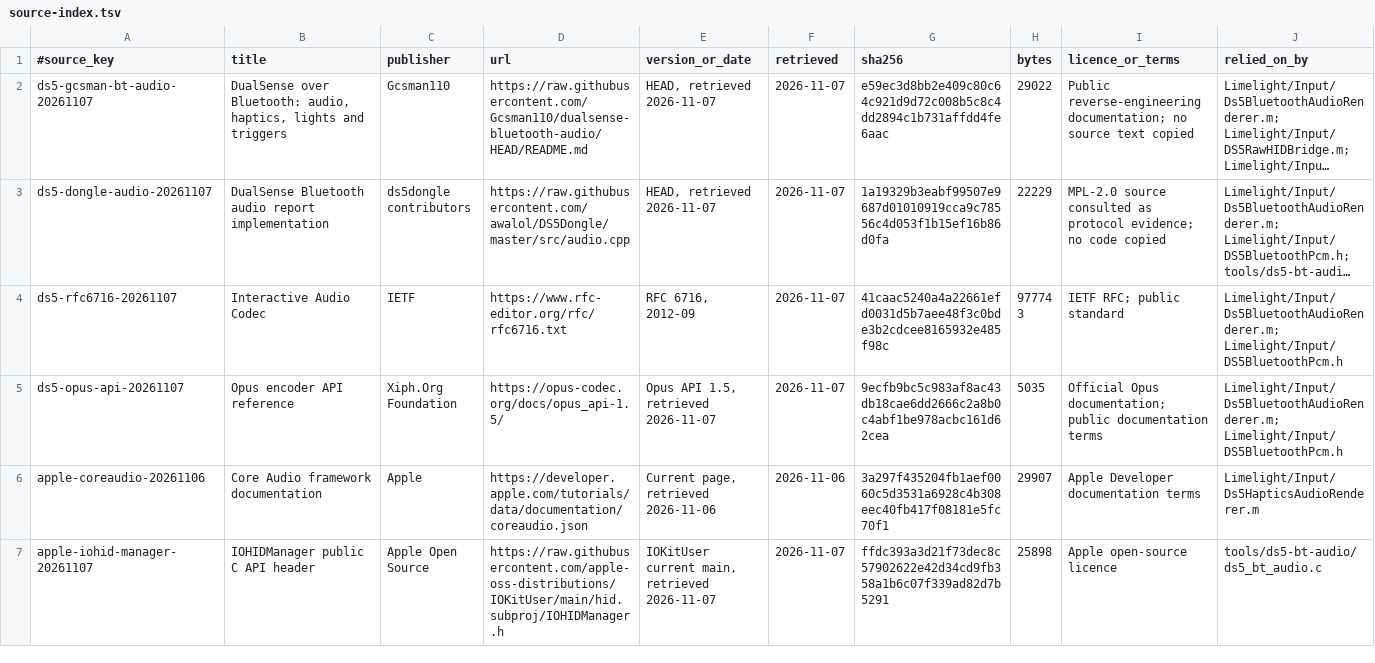
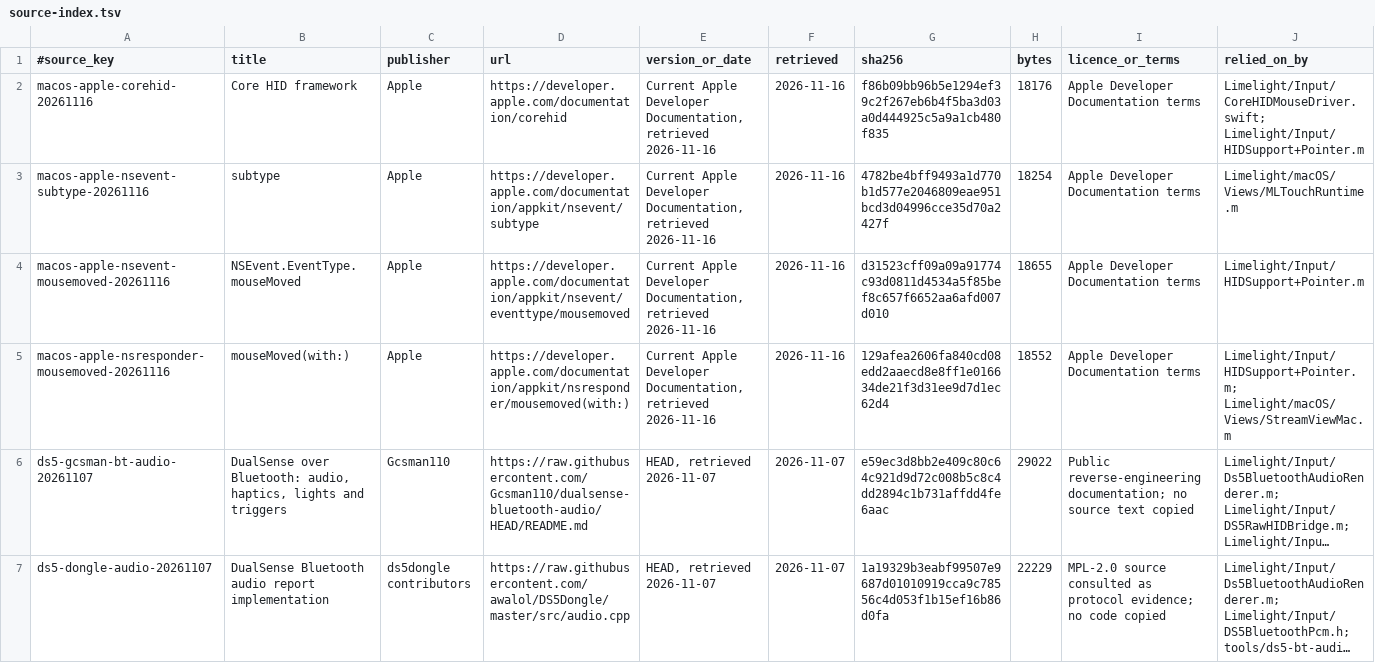
Before and after one commit to skyhua0224/moonlight-macos-enhanced, a TSV file: docs/authority/source-index.tsv, drawn as a sheet; only a part is shown; the shorter side is filled out with more unchanged rows; long unchanged cells end in …; the diff names each change by its address in the sheet, - before the commit and + after, or states it on an @@ line.

Commit message:
fix: USB 设备列表输出补全，自由鼠标不再重复发送移动 (#88)
* fix(remote-usb): close the JSON array in moonlight-usbd list --json

The list printed every device but never the closing bracket, so the USB
mapping page failed to decode it and showed both lists empty (issue #86).
Format vid:pid into the stream instead of mixing printf with cout.

* fix(input): avoid duplicate CoreHID mouse movement

* fix(input): drop the duplicate AppKit mouse move only while CoreHID is delivering movement

The first version dropped every AppKit mouseMoved once CoreHID had delivered a single movement, for the rest of the
session: a pointer that CoreHID does not carry (a trackpad used after the mouse) would no longer move the host cursor.
The drop now uses the quarter-second window the relative path already uses, in both paths.

```diff
--- a/docs/authority/source-index.tsv
+++ b/docs/authority/source-index.tsv
+row 2: macos-apple-corehid-20261116 | Core HID framework | Apple | https://developer.apple.com/documentation/corehid | Current Apple Developer Documentation, retrieved 2026-11-16 | 2026-11-16 | f86b09bb96b5e1294ef39c2f267eb6b4f5ba3d03a0d444925c5a9a1cb480f835 | 18176 | Apple Developer Documentation terms | Limelight/Input/CoreHIDMouseDriver.swift; Limelight/Input/HIDSupport+Pointer.m
+row 3: macos-apple-nsevent-subtype-20261116 | subtype | Apple | https://developer.apple.com/documentation/appkit/nsevent/subtype | Current Apple Developer Documentation, retrieved 2026-11-16 | 2026-11-16 | 4782be4bff9493a1d770b1d577e2046809eae951bcd3d04996cce35d70a2427f | 18254 | Apple Developer Documentation terms | Limelight/macOS/Views/MLTouchRuntime.m
+row 4: macos-apple-nsevent-mousemoved-20261116 | NSEvent.EventType.mouseMoved | Apple | https://developer.apple.com/documentation/appkit/nsevent/eventtype/mousemoved | Current Apple Developer Documentation, retrieved 2026-11-16 | 2026-11-16 | d31523cff09a09a91774c93d0811d4534a5f85bef8c657f6652aa6afd007d010 | 18655 | Apple Developer Documentation terms | Limelight/Input/HIDSupport+Pointer.m
+row 5: macos-apple-nsresponder-mousemoved-20261116 | mouseMoved(with:) | Apple | https://developer.apple.com/documentation/appkit/nsresponder/mousemoved(with:) | Current Apple Developer Documentation, retrieved 2026-11-16 | 2026-11-16 | 129afea2606fa840cd08edd2aaecd8e8ff1e016634de21f3d31ee9d7d1ec62d4 | 18552 | Apple Developer Documentation terms | Limelight/Input/HIDSupport+Pointer.m; Limelight/macOS/Views/StreamViewMac.m
```
Also changed, not shown: 3 other files.
